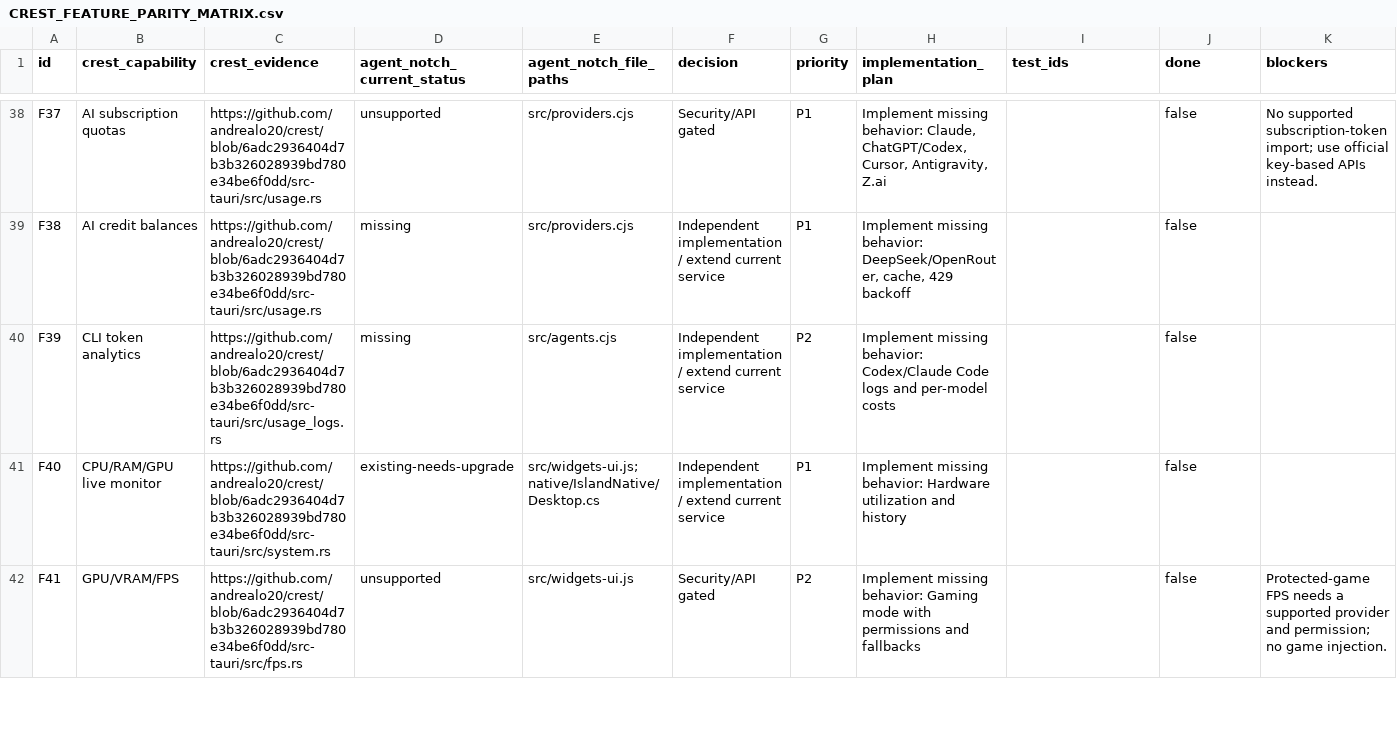
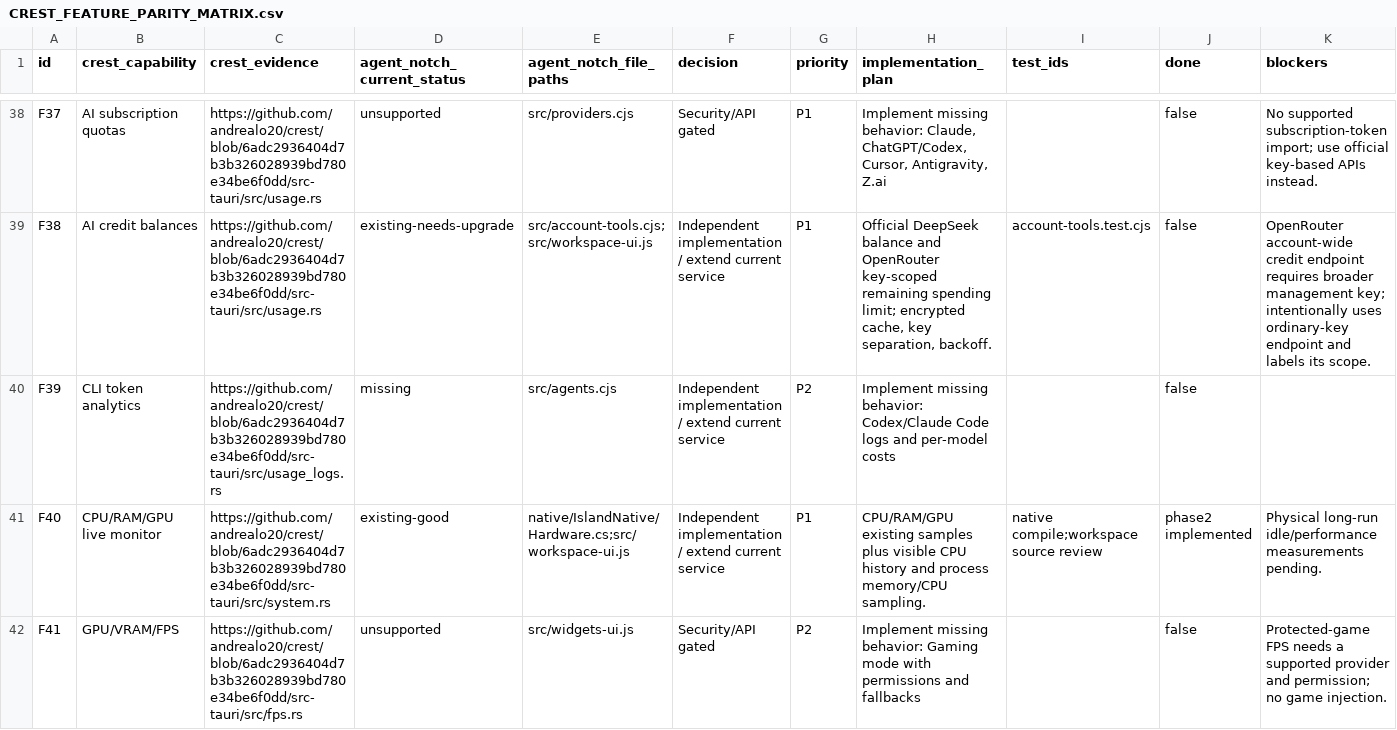
Before and after one commit to shravan-kumar-nalacharla/agent-notch, a CSV file: docs/crest-parity/CREST_FEATURE_PARITY_MATRIX.csv, drawn as a sheet; only a part is shown, gaps mark what is left out; the diff covers the shown part only; the diff names each change by its address in the sheet, - before the commit and + after, or states it on an @@ line.

Commit message:
Add core tools and secure calendar, capture, and provider integrations

```diff
--- a/docs/crest-parity/CREST_FEATURE_PARITY_MATRIX.csv
+++ b/docs/crest-parity/CREST_FEATURE_PARITY_MATRIX.csv
-D39 (agent_notch_current_status): missing
+D39 (agent_notch_current_status): existing-needs-upgrade
-E39 (agent_notch_file_paths): src/providers.cjs
+E39 (agent_notch_file_paths): src/account-tools.cjs;src/workspace-ui.js
-H39 (implementation_plan): Implement missing behavior: DeepSeek/OpenRouter, cache, 429 backoff
+H39 (implementation_plan): Official DeepSeek balance and OpenRouter key-scoped remaining spending limit; encrypted cache, key separation, backoff.
-I39 (test_ids): (empty)
+I39 (test_ids): account-tools.test.cjs
-K39 (blockers): (empty)
+K39 (blockers): OpenRouter account-wide credit endpoint requires broader management key; intentionally uses ordinary-key endpoint and labels its scope.
-D41 (agent_notch_current_status): existing-needs-upgrade
+D41 (agent_notch_current_status): existing-good
-E41 (agent_notch_file_paths): src/widgets-ui.js;native/IslandNative/Desktop.cs
+E41 (agent_notch_file_paths): native/IslandNative/Hardware.cs;src/workspace-ui.js
-H41 (implementation_plan): Implement missing behavior: Hardware utilization and history
+H41 (implementation_plan): CPU/RAM/GPU existing samples plus visible CPU history and process memory/CPU sampling.
-I41 (test_ids): (empty)
+I41 (test_ids): native compile;workspace source review
-J41 (done): false
+J41 (done): phase2 implemented
-K41 (blockers): (empty)
+K41 (blockers): Physical long-run idle/performance measurements pending.
```
Also changed, not shown: 81 edited cells elsewhere in this file, 40 other files.
